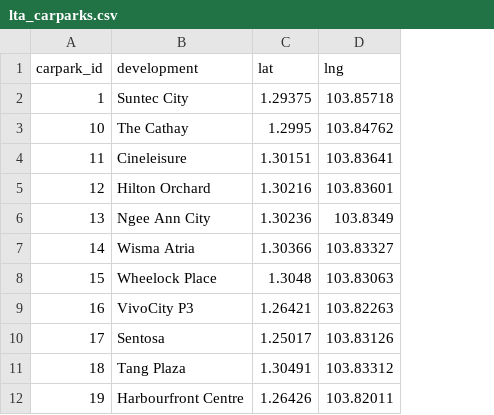
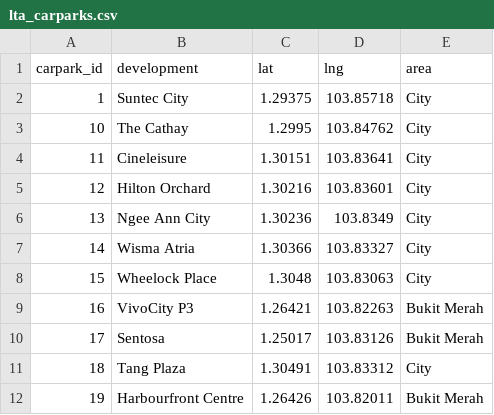
Before and after one commit to ShiJianXi/parkcastsg, a CSV file: backend/app/data/lta_carparks.csv, drawn as a sheet; only a part is shown; the diff names each change by its address in the sheet, - before the commit and + after, or states it on an @@ line.

Commit message:
feat: enable predictions for LTA carparks and format commercial pricing
- Refactor `prediction.py` to route LTA carparks to live DataMall API, enabling ML occupancy forecasting for commercial malls.
- Add `area` data to LTA static mapping to supply necessary geographical features to the prediction model.
- Update `pricingEngine.ts` to display clean, raw rate description strings (e.g., "Daily: $1.20...") for LTA/Supplemental sources instead of the residential HDB breakdown.
- Harden carpark ID prefix parsing and routing logic.

```diff
--- a/backend/app/data/lta_carparks.csv
+++ b/backend/app/data/lta_carparks.csv
+column E (area), rows 2-12: City | City | City | City | City | City | City | Bukit Merah | Bukit Merah | City | Bukit Merah
```
Also changed, not shown: 4 other files.
